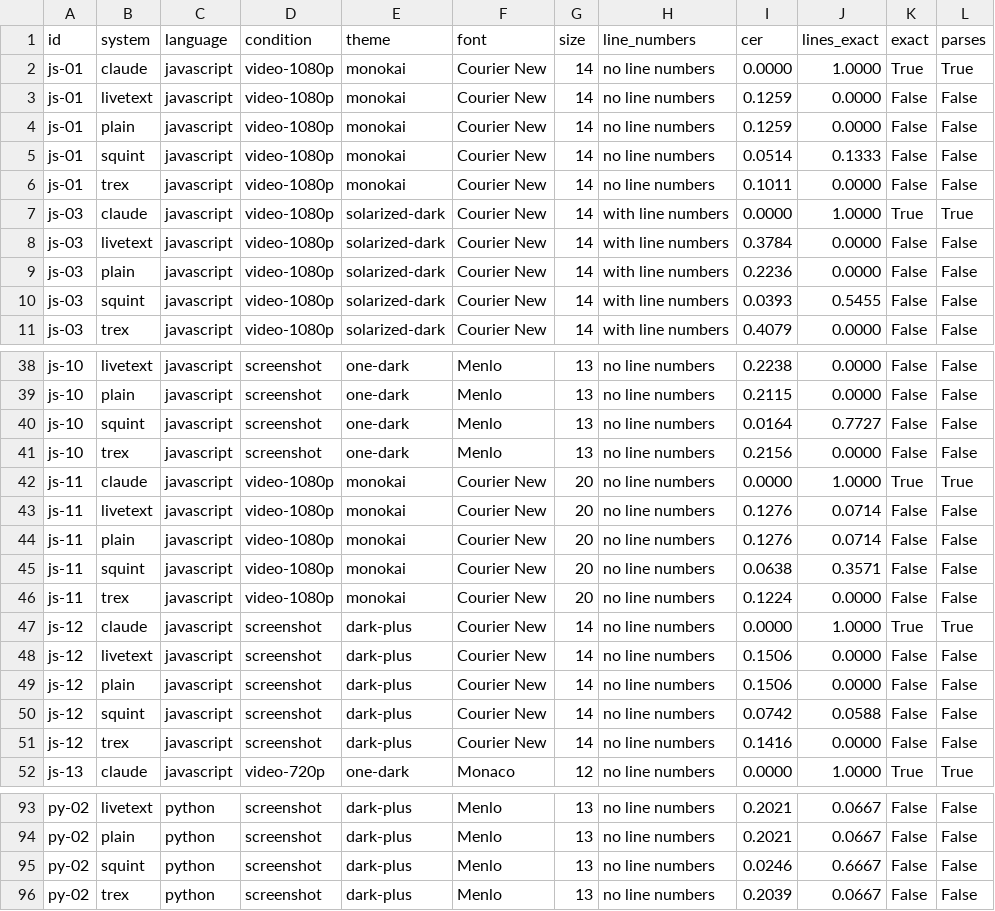
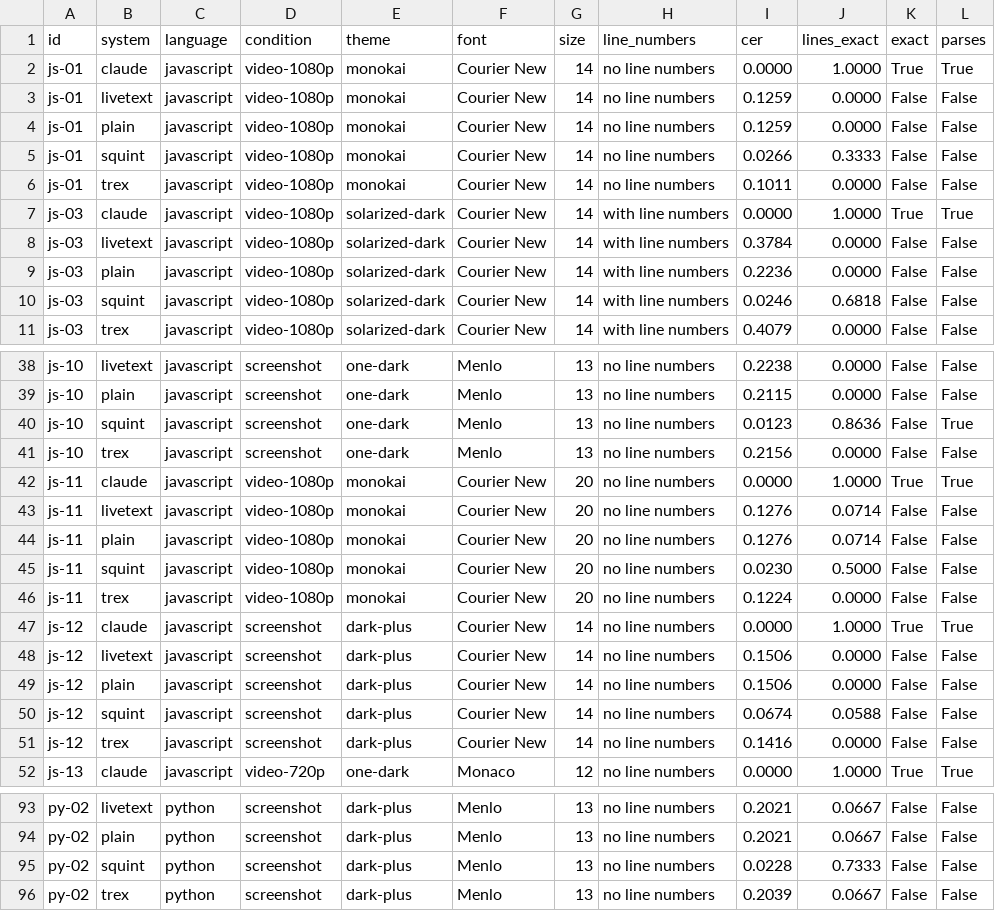
Before and after one commit to Dhruv-Sharma29/Squint, a CSV file: bench/results-data-novel.csv, drawn as a sheet; only a part is shown, gaps mark what is left out; the diff covers the shown part only.

```diff
--- a/bench/results-data-novel.csv
+++ b/bench/results-data-novel.csv
@@ -4,3 +4,3 @@ js-01,livetext,javascript,video-1080p,monokai,Courier New,14,no line numbers,0.1
 js-01,plain,javascript,video-1080p,monokai,Courier New,14,no line numbers,0.1259,0.0000,False,False
-js-01,squint,javascript,video-1080p,monokai,Courier New,14,no line numbers,0.0514,0.1333,False,False
+js-01,squint,javascript,video-1080p,monokai,Courier New,14,no line numbers,0.0266,0.3333,False,False
 js-01,trex,javascript,video-1080p,monokai,Courier New,14,no line numbers,0.1011,0.0000,False,False
@@ -9,3 +9,3 @@ js-03,livetext,javascript,video-1080p,solarized-dark,Courier New,14,with line nu
 js-03,plain,javascript,video-1080p,solarized-dark,Courier New,14,with line numbers,0.2236,0.0000,False,False
-js-03,squint,javascript,video-1080p,solarized-dark,Courier New,14,with line numbers,0.0393,0.5455,False,False
+js-03,squint,javascript,video-1080p,solarized-dark,Courier New,14,with line numbers,0.0246,0.6818,False,False
 js-03,trex,javascript,video-1080p,solarized-dark,Courier New,14,with line numbers,0.4079,0.0000,False,False
@@ -39,3 +39,3 @@ js-10,livetext,javascript,screenshot,one-dark,Menlo,13,no line numbers,0.2238,0.
 js-10,plain,javascript,screenshot,one-dark,Menlo,13,no line numbers,0.2115,0.0000,False,False
-js-10,squint,javascript,screenshot,one-dark,Menlo,13,no line numbers,0.0164,0.7727,False,False
+js-10,squint,javascript,screenshot,one-dark,Menlo,13,no line numbers,0.0123,0.8636,False,True
 js-10,trex,javascript,screenshot,one-dark,Menlo,13,no line numbers,0.2156,0.0000,False,False
@@ -44,3 +44,3 @@ js-11,livetext,javascript,video-1080p,monokai,Courier New,20,no line numbers,0.1
 js-11,plain,javascript,video-1080p,monokai,Courier New,20,no line numbers,0.1276,0.0714,False,False
-js-11,squint,javascript,video-1080p,monokai,Courier New,20,no line numbers,0.0638,0.3571,False,False
+js-11,squint,javascript,video-1080p,monokai,Courier New,20,no line numbers,0.0230,0.5000,False,False
 js-11,trex,javascript,video-1080p,monokai,Courier New,20,no line numbers,0.1224,0.0000,False,False
@@ -49,3 +49,3 @@ js-12,livetext,javascript,screenshot,dark-plus,Courier New,14,no line numbers,0.
 js-12,plain,javascript,screenshot,dark-plus,Courier New,14,no line numbers,0.1506,0.0000,False,False
-js-12,squint,javascript,screenshot,dark-plus,Courier New,14,no line numbers,0.0742,0.0588,False,False
+js-12,squint,javascript,screenshot,dark-plus,Courier New,14,no line numbers,0.0674,0.0588,False,False
 js-12,trex,javascript,screenshot,dark-plus,Courier New,14,no line numbers,0.1416,0.0000,False,False
@@ -94,3 +94,3 @@ py-02,livetext,python,screenshot,dark-plus,Menlo,13,no line numbers,0.2021,0.066
 py-02,plain,python,screenshot,dark-plus,Menlo,13,no line numbers,0.2021,0.0667,False,False
-py-02,squint,python,screenshot,dark-plus,Menlo,13,no line numbers,0.0246,0.6667,False,False
+py-02,squint,python,screenshot,dark-plus,Menlo,13,no line numbers,0.0228,0.7333,False,False
 py-02,trex,python,screenshot,dark-plus,Menlo,13,no line numbers,0.2039,0.0667,False,False
```
Also changed, not shown: 25 edited cells elsewhere in this file, bench/results-data-dev.csv, bench/results-data-holdout.csv, 10 other files.
